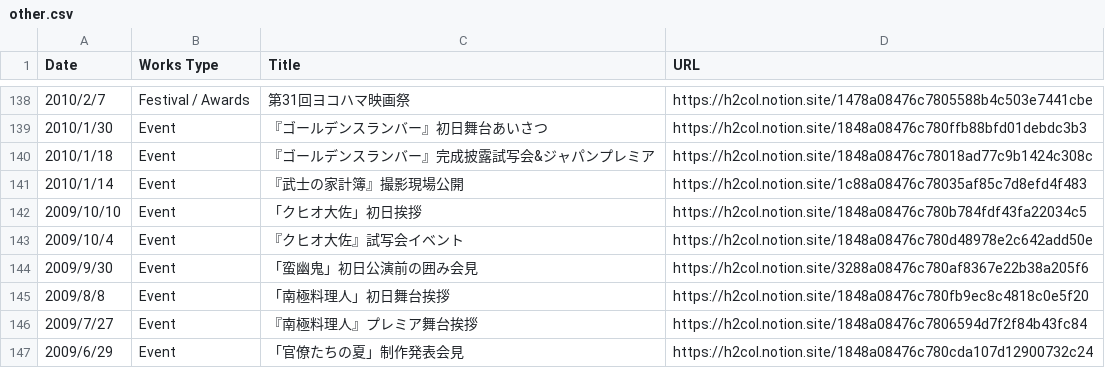
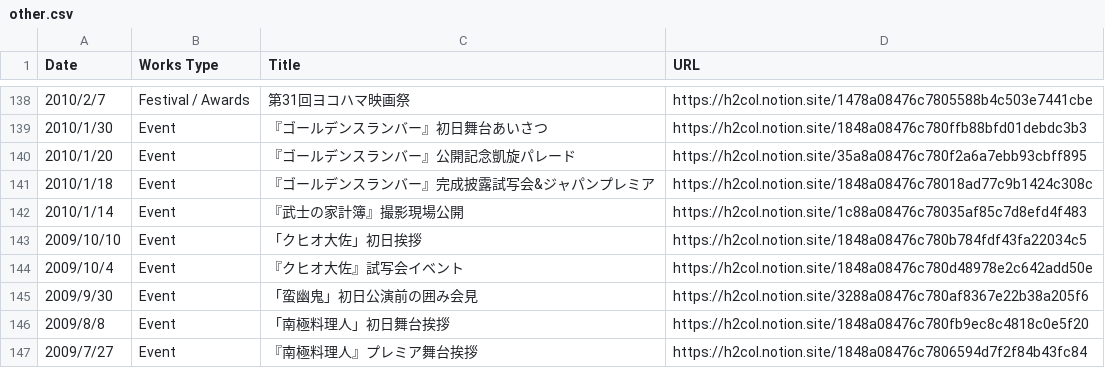
Before and after one commit to skmstdb/skmstdb.github.io, a CSV file: data/other.csv, drawn as a sheet; only a part is shown, gaps mark what is left out; the shorter side is filled out with more unchanged rows; the diff names each change by its address in the sheet, - before the commit and + after, or states it on an @@ line.

Commit message:
Update other.csv

```diff
--- a/data/other.csv
+++ b/data/other.csv
+row 140: 2010/1/20 | Event | 『ゴールデンスランバー』公開記念凱旋パレード | https://h2col.notion.site/35a8a08476c780f2a6a7ebb93cbff895
```
